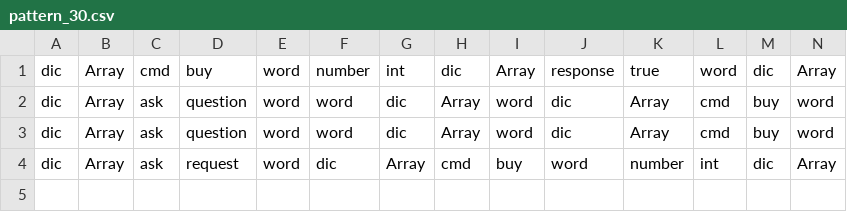
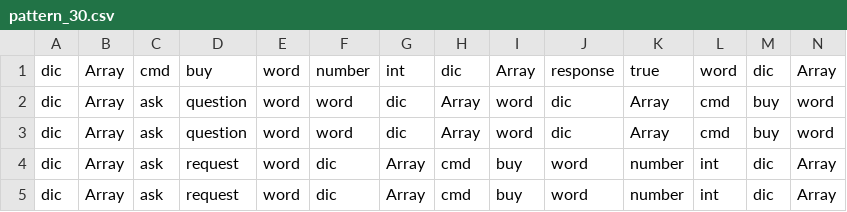
Before and after one commit to Milad-Abooali/pybeain, a CSV file: logs/pattern_30.csv, drawn as a sheet; only a part is shown; rows hold the shown columns only; the diff names each change by its address in the sheet, - before the commit and + after, or states it on an @@ line.

```diff
--- a/logs/pattern_30.csv
+++ b/logs/pattern_30.csv
+row 5: dic | Array | ask | request | word | dic | Array | cmd | buy | word | number | int | dic | Array
```
Also changed, not shown: logs/figure_2.csv, logs/length.csv, 5 other files.
